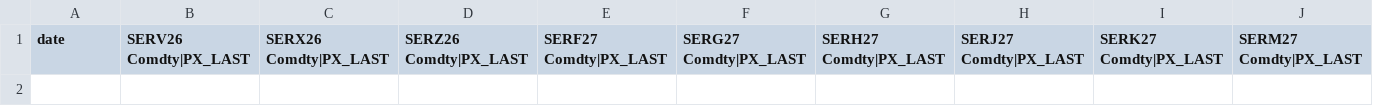
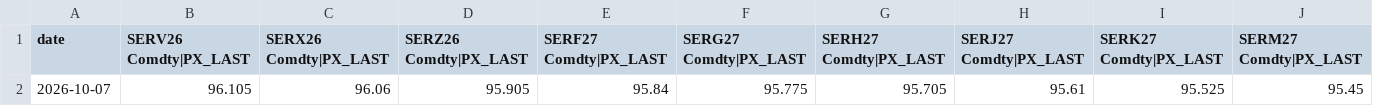
Before and after one commit to adrianchiu1/stir, a CSV file: data/market/usd/2026/sofr1m_fut.csv, drawn as a sheet; only a part is shown; rows hold the shown columns only; the diff names each change by its address in the sheet, - before the commit and + after, or states it on an @@ line.

```diff
--- a/data/market/usd/2026/sofr1m_fut.csv
+++ b/data/market/usd/2026/sofr1m_fut.csv
+row 2: 2026-10-07 | 96.105 | 96.06 | 95.905 | 95.84 | 95.775 | 95.705 | 95.61 | 95.525 | 95.45
```
Also changed, not shown: data/market/usd/2019/ed_fut.csv, data/market/usd/2019/ff_fut.csv, 14 other files.
